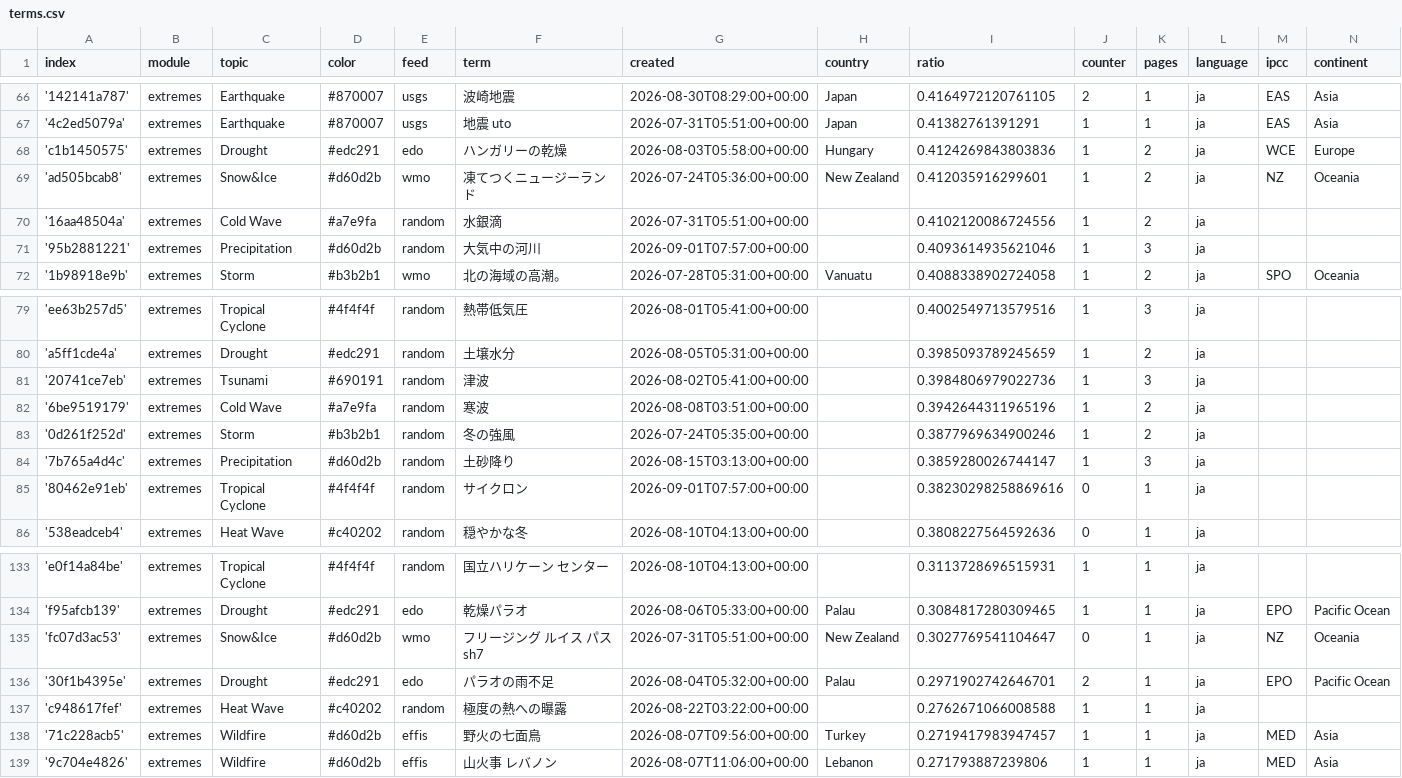
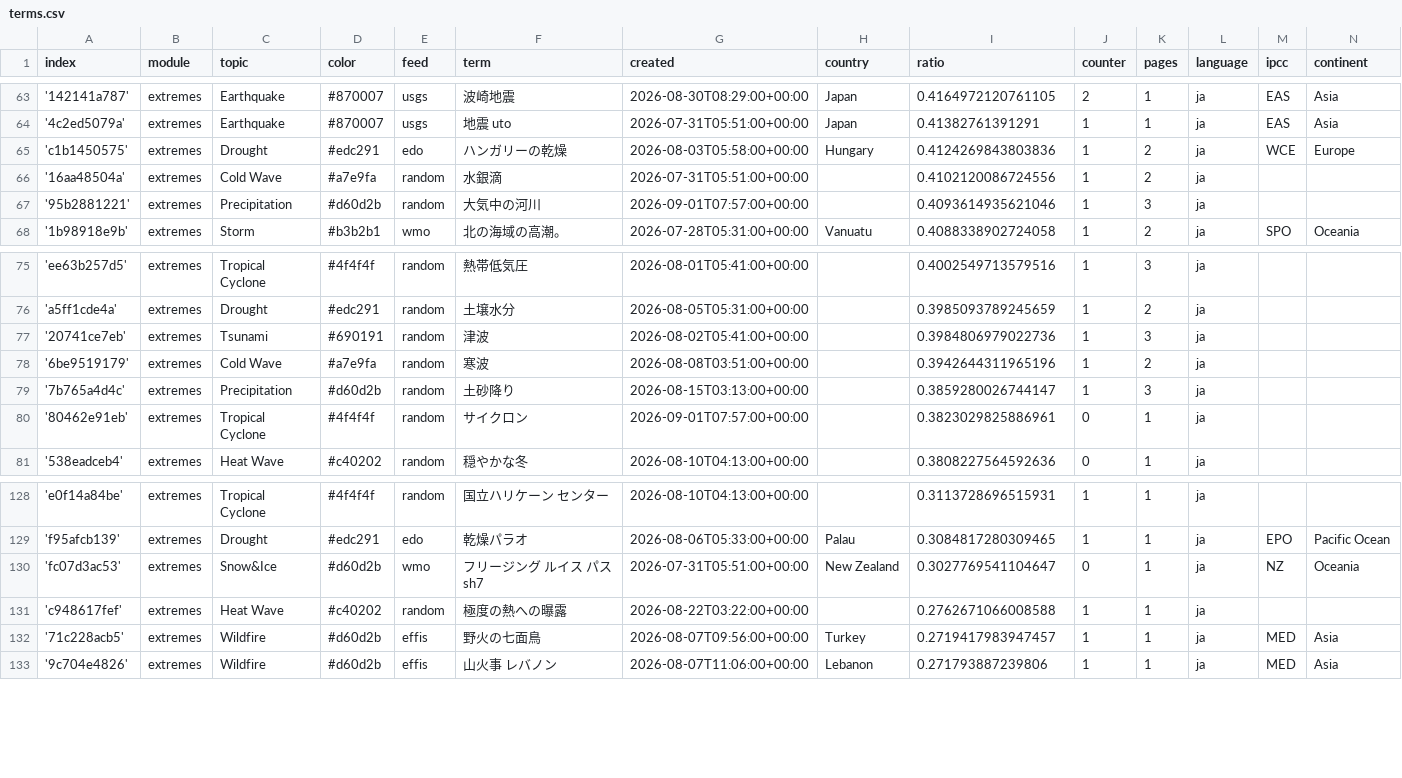
Before and after one commit to annajungfleischnews/japaneseExtremes, a CSV file: terms.csv, drawn as a sheet; only a part is shown, gaps mark what is left out; the diff covers the shown part only.

```diff
--- a/terms.csv
+++ b/terms.csv
@@ -68,3 +65,2 @@ index,module,topic,color,feed,term,created,country,ratio,counter,pages,language,
 'c1b1450575',extremes,Drought,#edc291,edo,ハンガリーの乾燥,2026-08-03T05:58:00+00:00,Hungary,0.4124269843803836,1,2,ja,WCE,Europe
-'ad505bcab8',extremes,Snow&Ice,#d60d2b,wmo,凍てつくニュージーランド,2026-07-24T05:36:00+00:00,New Zealand,0.412035916299601,1,2,ja,NZ,Oceania
 '16aa48504a',extremes,Cold Wave,#a7e9fa,random,水銀滴,2026-07-31T05:51:00+00:00,,0.4102120086724556,1,2,ja,,
@@ -82,5 +78,4 @@ index,module,topic,color,feed,term,created,country,ratio,counter,pages,language,
 '6be9519179',extremes,Cold Wave,#a7e9fa,random,寒波,2026-08-08T03:51:00+00:00,,0.3942644311965196,1,2,ja,,
-'0d261f252d',extremes,Storm,#b3b2b1,random,冬の強風,2026-07-24T05:35:00+00:00,,0.3877969634900246,1,2,ja,,
 '7b765a4d4c',extremes,Precipitation,#d60d2b,random,土砂降り,2026-08-15T03:13:00+00:00,,0.3859280026744147,1,3,ja,,
-'80462e91eb',extremes,Tropical Cyclone,#4f4f4f,random,サイクロン,2026-09-01T07:57:00+00:00,,0.38230298258869616,0,1,ja,,
+'80462e91eb',extremes,Tropical Cyclone,#4f4f4f,random,サイクロン,2026-09-01T07:57:00+00:00,,0.3823029825886961,0,1,ja,,
 '538eadceb4',extremes,Heat Wave,#c40202,random,穏やかな冬,2026-08-10T04:13:00+00:00,,0.3808227564592636,0,1,ja,,
@@ -135,3 +130,2 @@ index,module,topic,color,feed,term,created,country,ratio,counter,pages,language,
 'fc07d3ac53',extremes,Snow&Ice,#d60d2b,wmo,フリージング ルイス パス sh7,2026-07-31T05:51:00+00:00,New Zealand,0.3027769541104647,0,1,ja,NZ,Oceania
-'30f1b4395e',extremes,Drought,#edc291,edo,パラオの雨不足,2026-08-04T05:32:00+00:00,Palau,0.2971902742646701,2,1,ja,EPO,Pacific Ocean
 'c948617fef',extremes,Heat Wave,#c40202,random,極度の熱への曝露,2026-08-22T03:22:00+00:00,,0.2762671066008588,1,1,ja,,
```
Also changed, not shown: 1 added row and 4 removed rows elsewhere in this file, 1 other file.
